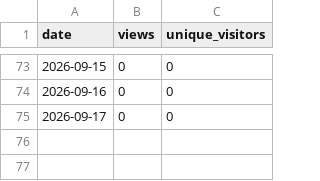
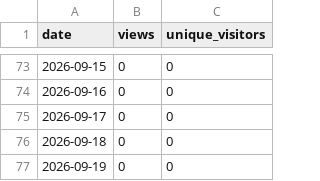
Before and after one commit to munetomoando/kiroku, a CSV file: views.csv, drawn as a sheet; only a part is shown, gaps mark what is left out.

```diff
--- a/views.csv
+++ b/views.csv
@@ -75 +75,3 @@ date,views,unique_visitors
 2026-09-17,0,0
+2026-09-18,0,0
+2026-09-19,0,0
```
Also changed, not shown: clones.csv, stars.csv.
